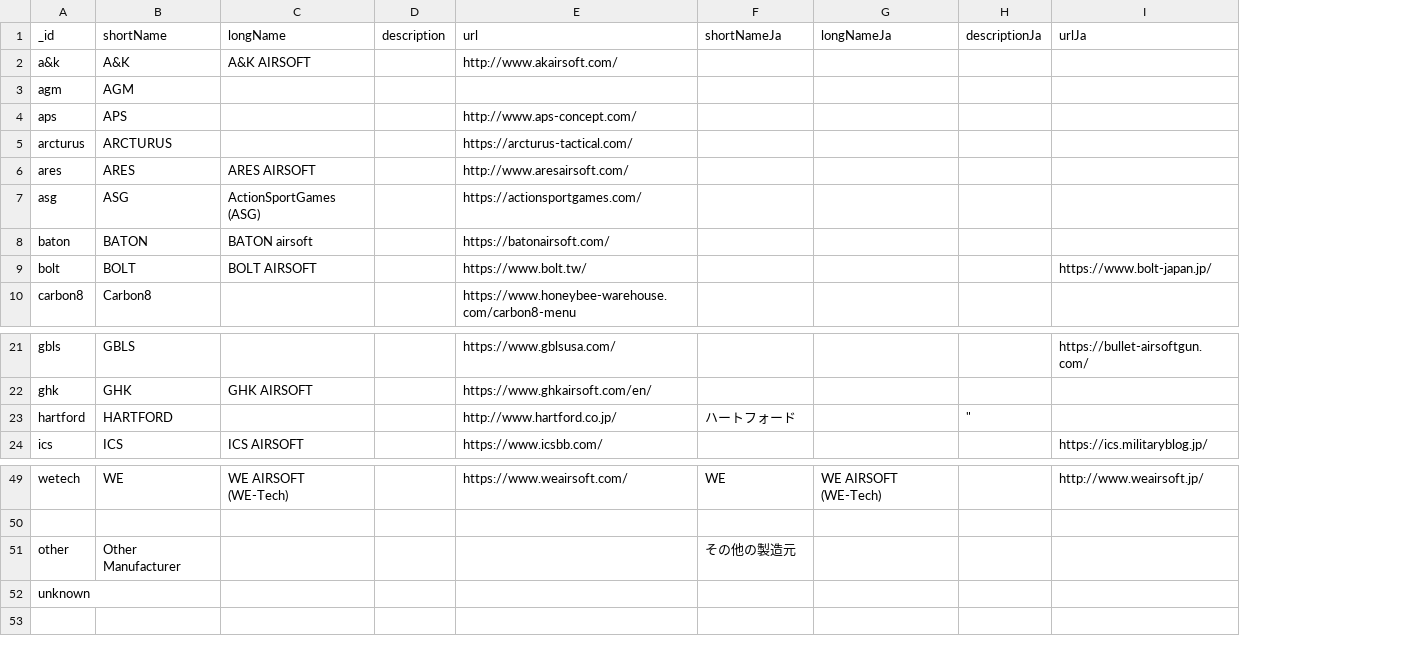
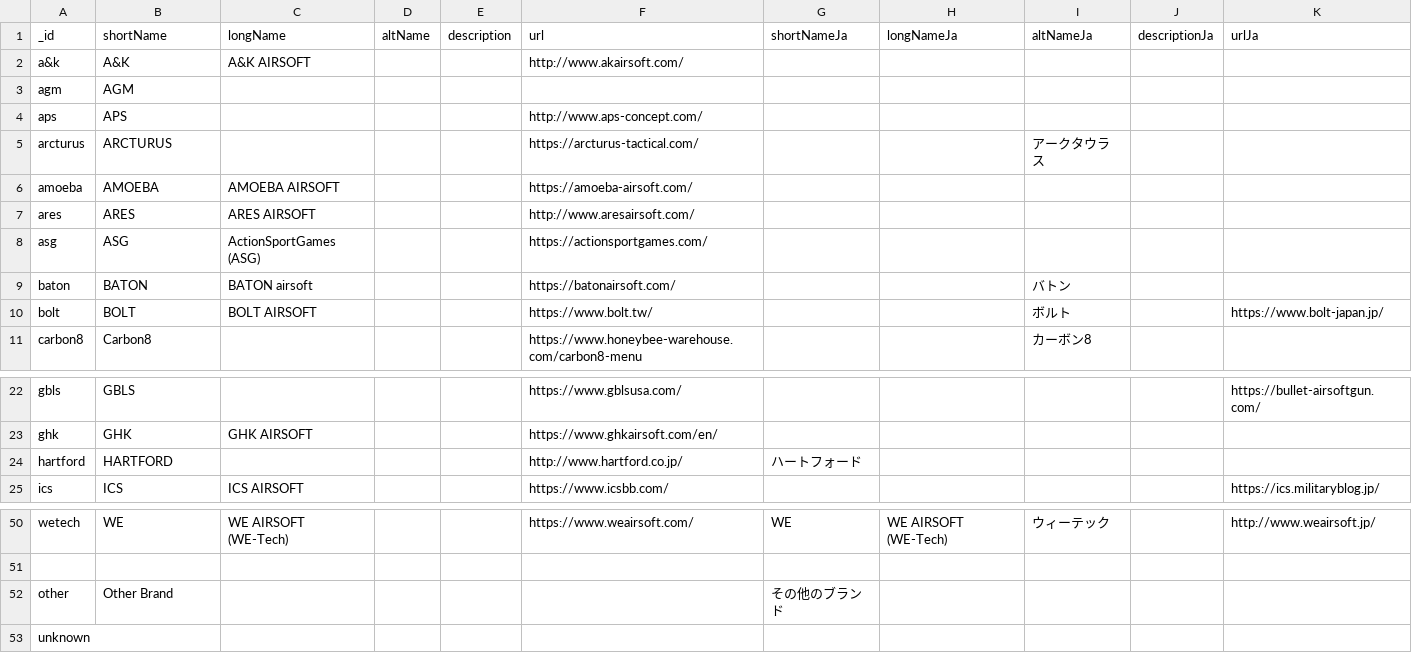
Before and after one commit to Precision-Marks/airsoft_database, a CSV file: source_data/RealmManufacturerCatalog.csv, drawn as a sheet; only a part is shown, gaps mark what is left out; addresses are those after the commit; the diff names each change by its address in the sheet, - before the commit and + after, or states it on an @@ line.

```diff
--- a/source_data/RealmManufacturerCatalog.csv
+++ b/source_data/RealmManufacturerCatalog.csv
+column D (altName), empty
+column I (altNameJa), row 5: アークタウラス; rows 9-11: バトン | ボルト | カーボン8; row 50: ウィーテック
+row 6: amoeba | AMOEBA | AMOEBA AIRSOFT |  |  | https://amoeba-airsoft.com/
-J24 (descriptionJa): "
+J24 (descriptionJa): (empty)
-B52 (shortName): Other Manufacturer
+B52 (shortName): Other Brand
-G52 (shortNameJa): その他の製造元
+G52 (shortNameJa): その他のブランド
```
Also changed, not shown: source_data/RealmGunCatalog.csv, 1 other file.
